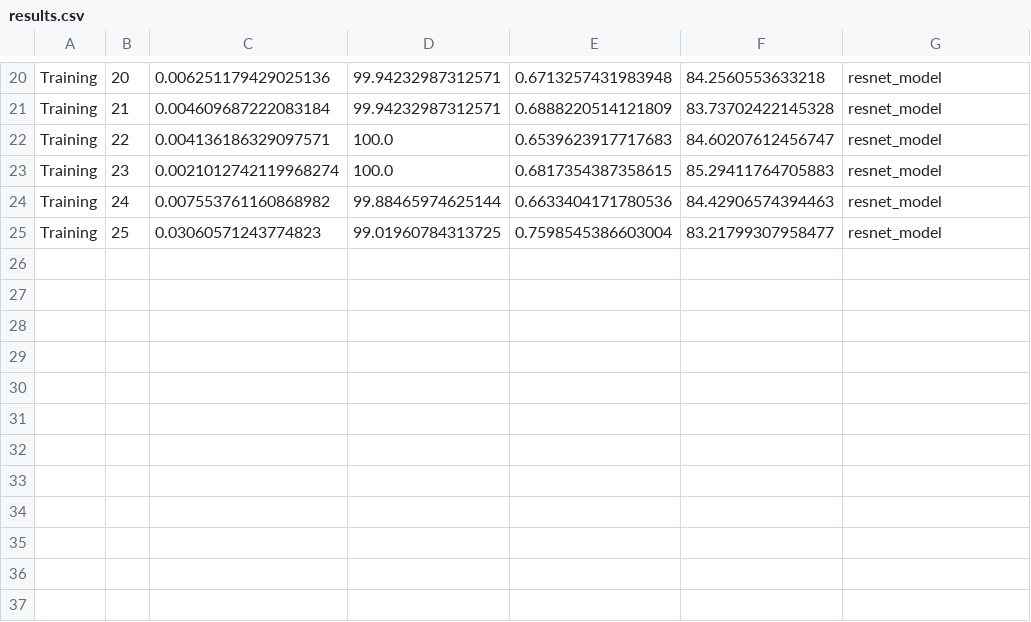
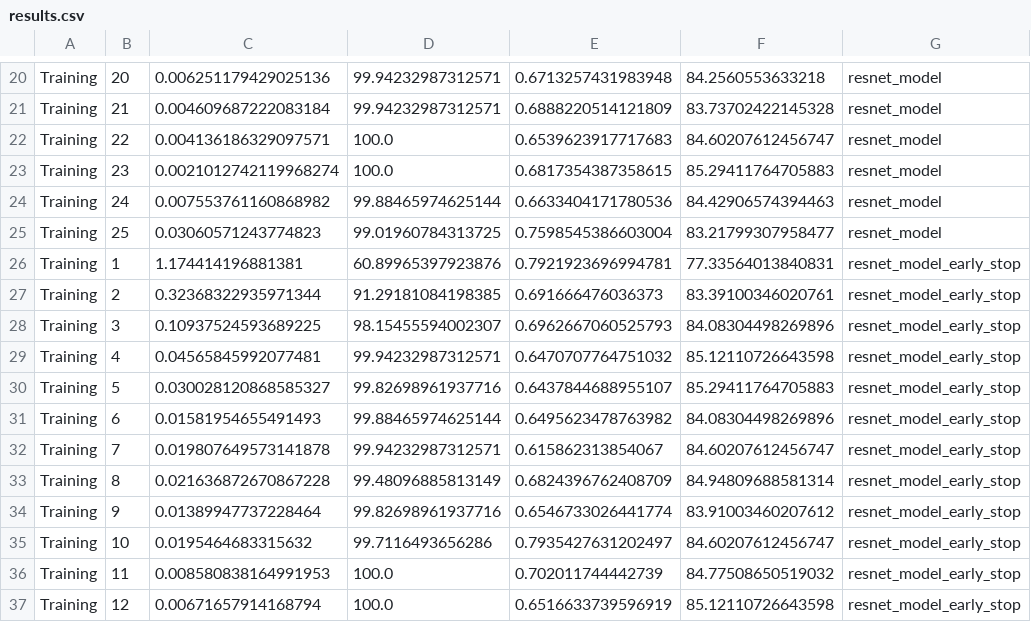
Before and after one commit to ckaraguzel/artify, a CSV file: csv_files/results.csv, drawn as a sheet; only a part is shown, gaps mark what is left out; the diff names each change by its address in the sheet, - before the commit and + after, or states it on an @@ line.

Commit message:
training_early_stop_added

```diff
--- a/csv_files/results.csv
+++ b/csv_files/results.csv
+row 26: Training | 1 | 1.174414196881381 | 60.89965397923876 | 0.7921923696994781 | 77.33564013840831 | resnet_model_early_stop
+row 27: Training | 2 | 0.32368322935971344 | 91.29181084198385 | 0.691666476036373 | 83.39100346020761 | resnet_model_early_stop
+row 28: Training | 3 | 0.10937524593689225 | 98.15455594002307 | 0.6962667060525793 | 84.08304498269896 | resnet_model_early_stop
+row 29: Training | 4 | 0.04565845992077481 | 99.94232987312571 | 0.6470707764751032 | 85.12110726643598 | resnet_model_early_stop
+row 30: Training | 5 | 0.030028120868585327 | 99.82698961937716 | 0.6437844688955107 | 85.29411764705883 | resnet_model_early_stop
+row 31: Training | 6 | 0.01581954655491493 | 99.88465974625144 | 0.6495623478763982 | 84.08304498269896 | resnet_model_early_stop
+row 32: Training | 7 | 0.019807649573141878 | 99.94232987312571 | 0.615862313854067 | 84.60207612456747 | resnet_model_early_stop
+row 33: Training | 8 | 0.021636872670867228 | 99.48096885813149 | 0.6824396762408709 | 84.94809688581314 | resnet_model_early_stop
+row 34: Training | 9 | 0.01389947737228464 | 99.82698961937716 | 0.6546733026441774 | 83.91003460207612 | resnet_model_early_stop
+row 35: Training | 10 | 0.0195464683315632 | 99.7116493656286 | 0.7935427631202497 | 84.60207612456747 | resnet_model_early_stop
+row 36: Training | 11 | 0.008580838164991953 | 100.0 | 0.702011744442739 | 84.77508650519032 | resnet_model_early_stop
+row 37: Training | 12 | 0.00671657914168794 | 100.0 | 0.6516633739596919 | 85.12110726643598 | resnet_model_early_stop
```
Also changed, not shown: csv_files/evaluation_report.csv, 3 other files.
